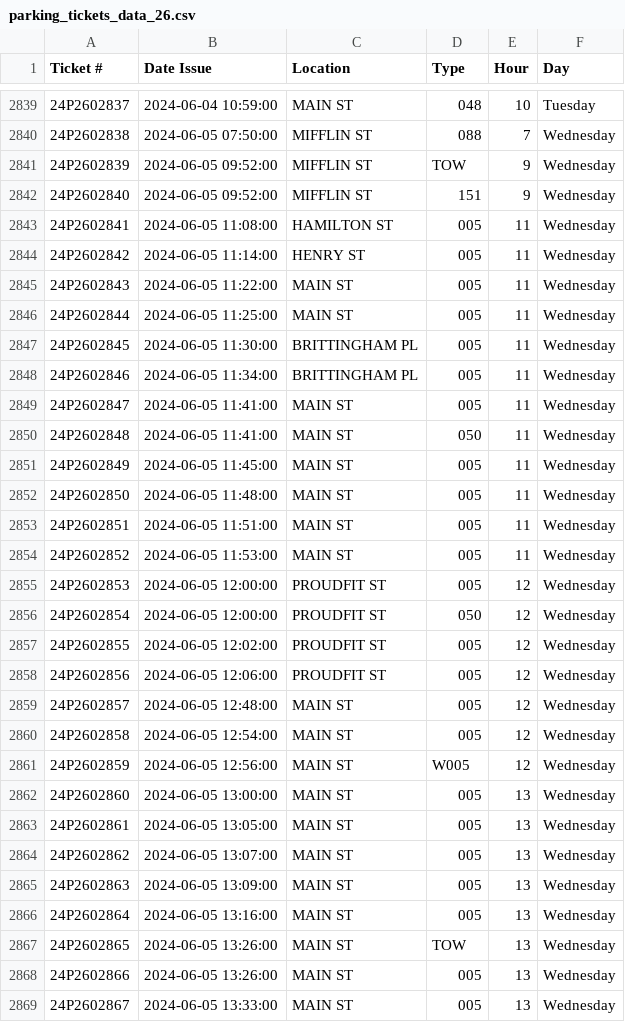
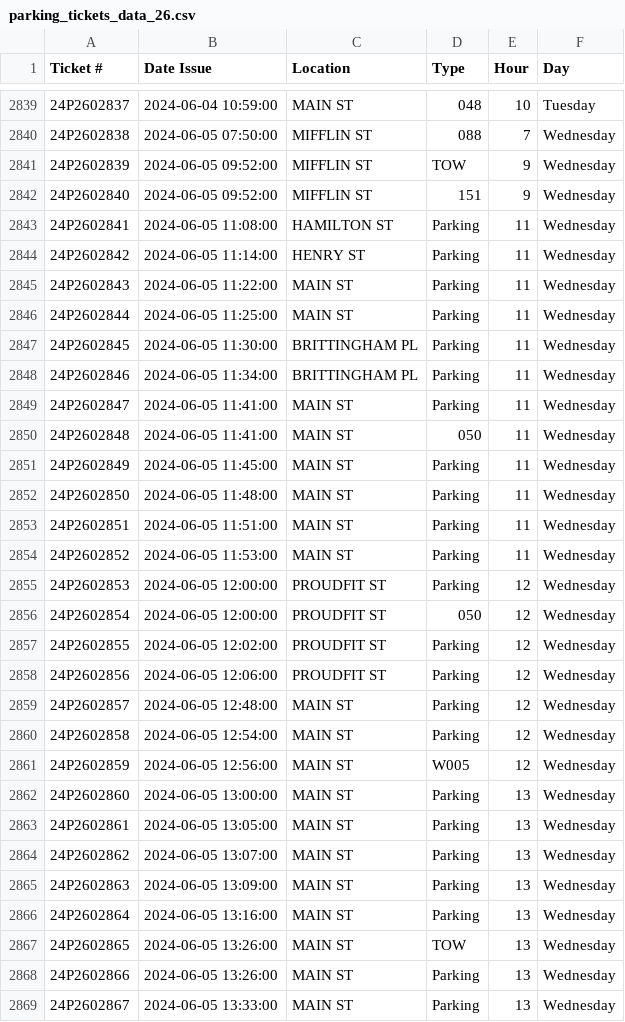
Before and after one commit to mark11778/ParkingData, a CSV file: scr/CollectedData/parking_tickets_data_26.csv, drawn as a sheet; only a part is shown, gaps mark what is left out; the diff covers the shown part only.

```diff
--- a/scr/CollectedData/parking_tickets_data_26.csv
+++ b/scr/CollectedData/parking_tickets_data_26.csv
@@ -2842,28 +2842,28 @@ Ticket #,Date Issue,Location,Type,Hour,Day
 24P2602840,2024-06-05 09:52:00,MIFFLIN ST,151,9,Wednesday
-24P2602841,2024-06-05 11:08:00,HAMILTON ST,005,11,Wednesday
-24P2602842,2024-06-05 11:14:00,HENRY ST,005,11,Wednesday
-24P2602843,2024-06-05 11:22:00,MAIN ST,005,11,Wednesday
-24P2602844,2024-06-05 11:25:00,MAIN ST,005,11,Wednesday
-24P2602845,2024-06-05 11:30:00,BRITTINGHAM PL,005,11,Wednesday
-24P2602846,2024-06-05 11:34:00,BRITTINGHAM PL,005,11,Wednesday
-24P2602847,2024-06-05 11:41:00,MAIN ST,005,11,Wednesday
+24P2602841,2024-06-05 11:08:00,HAMILTON ST,Parking,11,Wednesday
+24P2602842,2024-06-05 11:14:00,HENRY ST,Parking,11,Wednesday
+24P2602843,2024-06-05 11:22:00,MAIN ST,Parking,11,Wednesday
+24P2602844,2024-06-05 11:25:00,MAIN ST,Parking,11,Wednesday
+24P2602845,2024-06-05 11:30:00,BRITTINGHAM PL,Parking,11,Wednesday
+24P2602846,2024-06-05 11:34:00,BRITTINGHAM PL,Parking,11,Wednesday
+24P2602847,2024-06-05 11:41:00,MAIN ST,Parking,11,Wednesday
 24P2602848,2024-06-05 11:41:00,MAIN ST,050,11,Wednesday
-24P2602849,2024-06-05 11:45:00,MAIN ST,005,11,Wednesday
-24P2602850,2024-06-05 11:48:00,MAIN ST,005,11,Wednesday
-24P2602851,2024-06-05 11:51:00,MAIN ST,005,11,Wednesday
-24P2602852,2024-06-05 11:53:00,MAIN ST,005,11,Wednesday
-24P2602853,2024-06-05 12:00:00,PROUDFIT ST,005,12,Wednesday
+24P2602849,2024-06-05 11:45:00,MAIN ST,Parking,11,Wednesday
+24P2602850,2024-06-05 11:48:00,MAIN ST,Parking,11,Wednesday
+24P2602851,2024-06-05 11:51:00,MAIN ST,Parking,11,Wednesday
+24P2602852,2024-06-05 11:53:00,MAIN ST,Parking,11,Wednesday
+24P2602853,2024-06-05 12:00:00,PROUDFIT ST,Parking,12,Wednesday
 24P2602854,2024-06-05 12:00:00,PROUDFIT ST,050,12,Wednesday
-24P2602855,2024-06-05 12:02:00,PROUDFIT ST,005,12,Wednesday
-24P2602856,2024-06-05 12:06:00,PROUDFIT ST,005,12,Wednesday
-24P2602857,2024-06-05 12:48:00,MAIN ST,005,12,Wednesday
-24P2602858,2024-06-05 12:54:00,MAIN ST,005,12,Wednesday
+24P2602855,2024-06-05 12:02:00,PROUDFIT ST,Parking,12,Wednesday
+24P2602856,2024-06-05 12:06:00,PROUDFIT ST,Parking,12,Wednesday
+24P2602857,2024-06-05 12:48:00,MAIN ST,Parking,12,Wednesday
+24P2602858,2024-06-05 12:54:00,MAIN ST,Parking,12,Wednesday
 24P2602859,2024-06-05 12:56:00,MAIN ST,W005,12,Wednesday
-24P2602860,2024-06-05 13:00:00,MAIN ST,005,13,Wednesday
-24P2602861,2024-06-05 13:05:00,MAIN ST,005,13,Wednesday
-24P2602862,2024-06-05 13:07:00,MAIN ST,005,13,Wednesday
-24P2602863,2024-06-05 13:09:00,MAIN ST,005,13,Wednesday
-24P2602864,2024-06-05 13:16:00,MAIN ST,005,13,Wednesday
+24P2602860,2024-06-05 13:00:00,MAIN ST,Parking,13,Wednesday
+24P2602861,2024-06-05 13:05:00,MAIN ST,Parking,13,Wednesday
+24P2602862,2024-06-05 13:07:00,MAIN ST,Parking,13,Wednesday
+24P2602863,2024-06-05 13:09:00,MAIN ST,Parking,13,Wednesday
+24P2602864,2024-06-05 13:16:00,MAIN ST,Parking,13,Wednesday
 24P2602865,2024-06-05 13:26:00,MAIN ST,TOW,13,Wednesday
-24P2602866,2024-06-05 13:26:00,MAIN ST,005,13,Wednesday
-24P2602867,2024-06-05 13:33:00,MAIN ST,005,13,Wednesday
+24P2602866,2024-06-05 13:26:00,MAIN ST,Parking,13,Wednesday
+24P2602867,2024-06-05 13:33:00,MAIN ST,Parking,13,Wednesday
```
Also changed, not shown: 126 edited cells elsewhere in this file, scr/CollectedData/parking_tickets_data_02.csv, scr/CollectedData/parking_tickets_data_06.csv, 20 other files.
